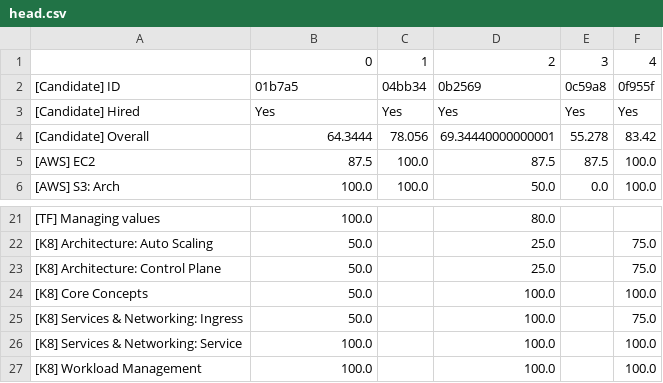
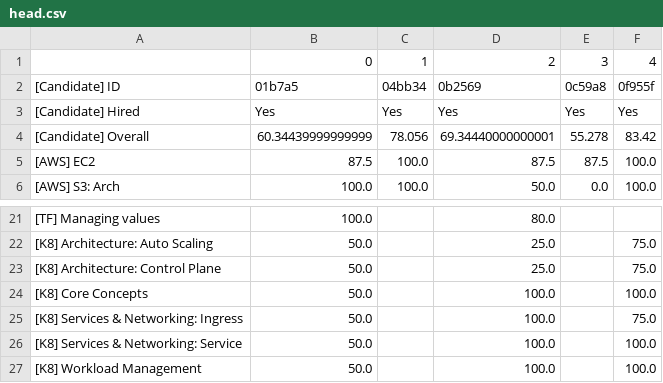
Before and after one commit to anasillo/caylent-hiring, a CSV file: outputs/files/head.csv, drawn as a sheet; only a part is shown, gaps mark what is left out.

Commit message:
New describe and head csv exports

```diff
--- a/outputs/files/head.csv
+++ b/outputs/files/head.csv
@@ -3,3 +3,3 @@
 [Candidate] Hired,Yes,Yes,Yes,Yes,Yes
-[Candidate] Overall,64.3444,78.056,69.34440000000001,55.278,83.42
+[Candidate] Overall,60.34439999999999,78.056,69.34440000000001,55.278,83.42
 [AWS] EC2,87.5,100.0,87.5,87.5,100.0
@@ -25,3 +25,3 @@
 [K8] Services & Networking: Ingress,50.0,,100.0,,75.0
-[K8] Services & Networking: Service,100.0,,100.0,,100.0
-[K8] Workload Management,100.0,,100.0,,100.0
+[K8] Services & Networking: Service,50.0,,100.0,,100.0
+[K8] Workload Management,50.0,,100.0,,100.0
```
Also changed, not shown: outputs/files/describe.csv.
